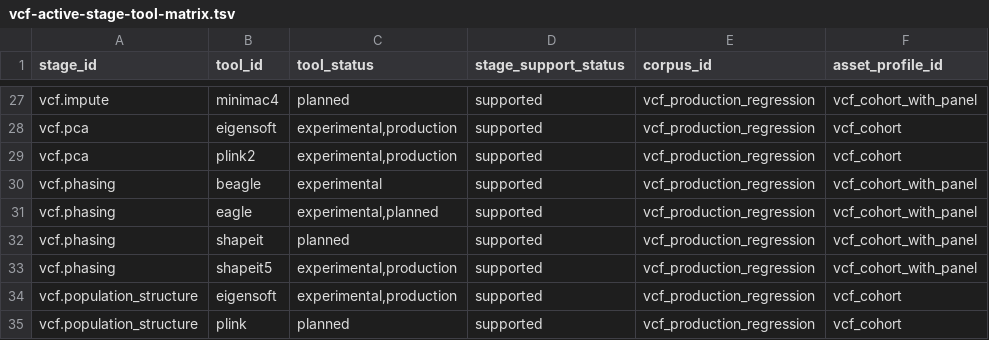
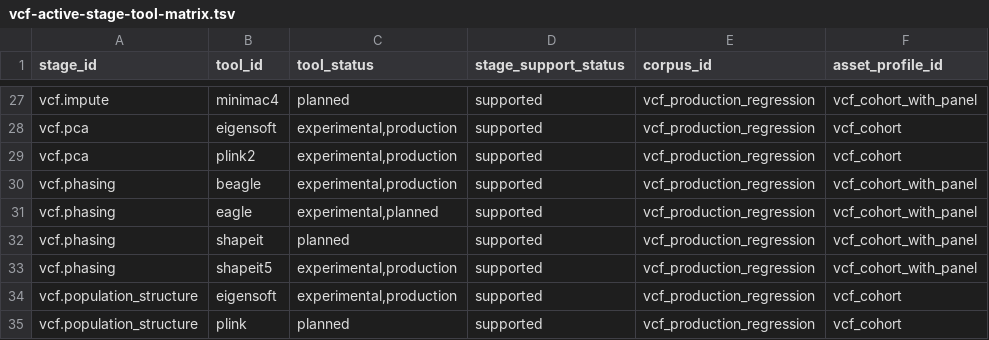
Before and after one commit to bijux/bijux-genomics, a TSV file: benchmarks/readiness/vcf/vcf-active-stage-tool-matrix.tsv, drawn as a sheet; only a part is shown, gaps mark what is left out; the diff covers the shown part only; the diff names each change by its address in the sheet, - before the commit and + after, or states it on an @@ line.

```diff
--- a/benchmarks/readiness/vcf/vcf-active-stage-tool-matrix.tsv
+++ b/benchmarks/readiness/vcf/vcf-active-stage-tool-matrix.tsv
-C30 (tool_status): experimental
+C30 (tool_status): experimental,production
```
Also changed, not shown: 5 edited cells elsewhere in this file, benchmarks/readiness/vcf-adapter-output-coverage.tsv, benchmarks/readiness/vcf/vcf-local-container-smoke.tsv, 7 other files.
